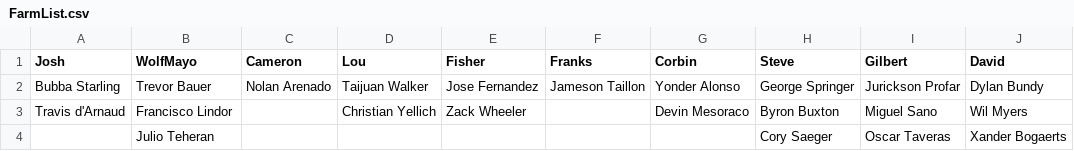
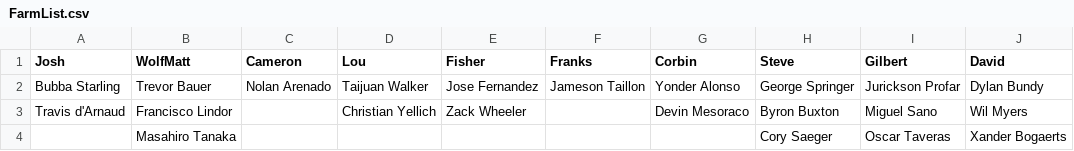
Before and after one commit to ryanfisher/fantasybaseball, a CSV file: teamdata/2014/FarmList.csv, drawn as a sheet.

Commit message:
Update WolfMatt's farm with Tanaka pick

```diff
--- a/teamdata/2014/FarmList.csv
+++ b/teamdata/2014/FarmList.csv
@@ -1,4 +1,4 @@
-Josh	WolfMayo	Cameron	Lou	Fisher	Franks	Corbin	Steve	Gilbert	David
+Josh	WolfMatt	Cameron	Lou	Fisher	Franks	Corbin	Steve	Gilbert	David
 Bubba Starling	Trevor Bauer	Nolan Arenado	Taijuan Walker	Jose Fernandez	Jameson Taillon	Yonder Alonso	George Springer	Jurickson Profar	Dylan Bundy
 Travis d'Arnaud	Francisco Lindor		Christian Yellich	Zack Wheeler		Devin Mesoraco	Byron Buxton	Miguel Sano	Wil Myers
-	Julio Teheran						Cory Saeger	Oscar Taveras	Xander Bogaerts
+	Masahiro Tanaka						Cory Saeger	Oscar Taveras	Xander Bogaerts
```
Also changed, not shown: teamdata/2014/KeeperList.csv, teamdata/2014/KeeperListPredicted.csv, 1 other file.
